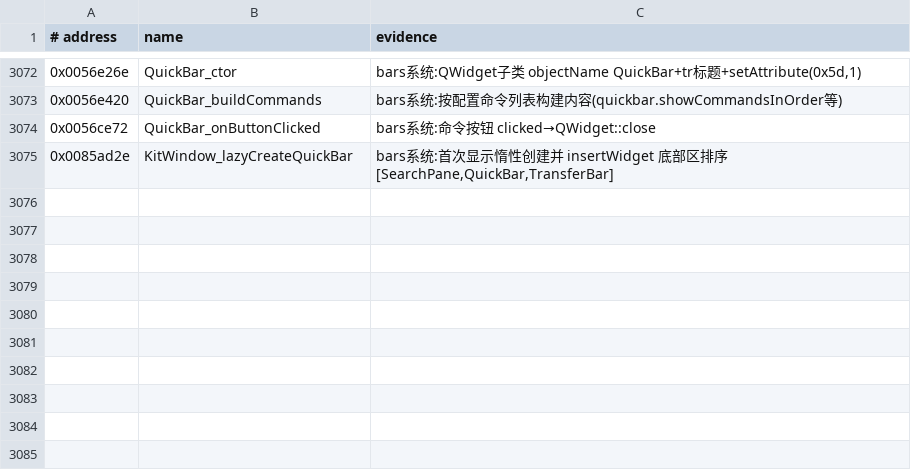
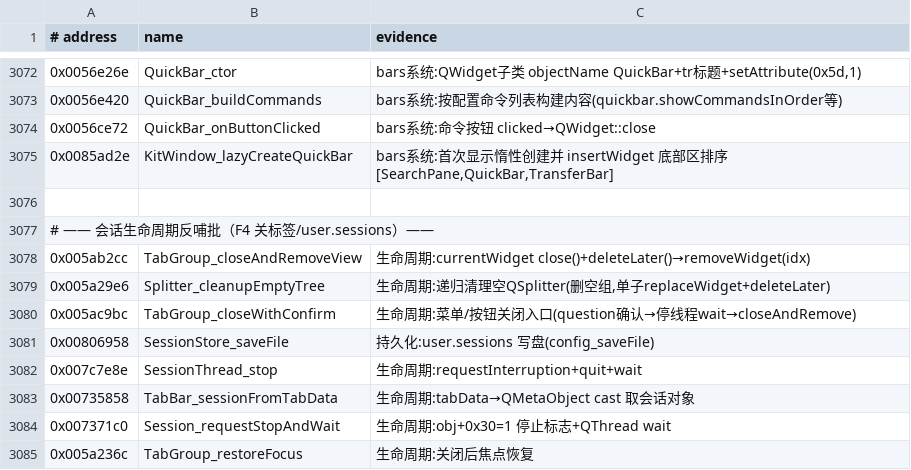
Before and after one commit to iotxfoundry/WindTerm, a TSV file: reference/symbols.tsv, drawn as a sheet; only a part is shown, gaps mark what is left out.

Commit message:
F4: 会话生命周期+持久化——关标签销毁链(确认框0x8df6c0→close+deleteLater 0x5ab2cc→停线程 0x7c7e8e,修泄漏)；user.sessions 只读接入 SessionStore/SessionPane(分组树+双击连SSH,真数据验证)；Session::close() 虚基类；selfcheck 扩展生命周期断言

```diff
--- a/reference/symbols.tsv
+++ b/reference/symbols.tsv
@@ -3075 +3075,11 @@
 0x0085ad2e	KitWindow_lazyCreateQuickBar	bars系统:首次显示惰性创建并 insertWidget 底部区排序[SearchPane,QuickBar,TransferBar]
+
+# —— 会话生命周期反哺批（F4 关标签/user.sessions）——
+0x005ab2cc	TabGroup_closeAndRemoveView	生命周期:currentWidget close()+deleteLater()→removeWidget(idx)
+0x005a29e6	Splitter_cleanupEmptyTree	生命周期:递归清理空QSplitter(删空组,单子replaceWidget+deleteLater)
+0x005ac9bc	TabGroup_closeWithConfirm	生命周期:菜单/按钮关闭入口(question确认→停线程wait→closeAndRemove)
+0x00806958	SessionStore_saveFile	持久化:user.sessions 写盘(config_saveFile)
+0x007c7e8e	SessionThread_stop	生命周期:requestInterruption+quit+wait
+0x00735858	TabBar_sessionFromTabData	生命周期:tabData→QMetaObject cast 取会话对象
+0x007371c0	Session_requestStopAndWait	生命周期:obj+0x30=1 停止标志+QThread wait
+0x005a236c	TabGroup_restoreFocus	生命周期:关闭后焦点恢复
```
Also changed, not shown: 14 other files.
